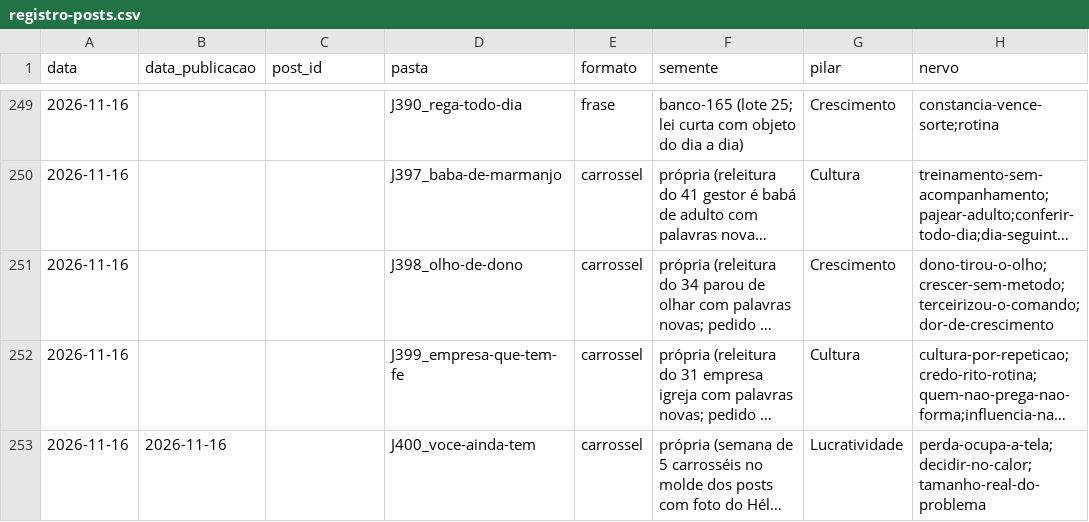
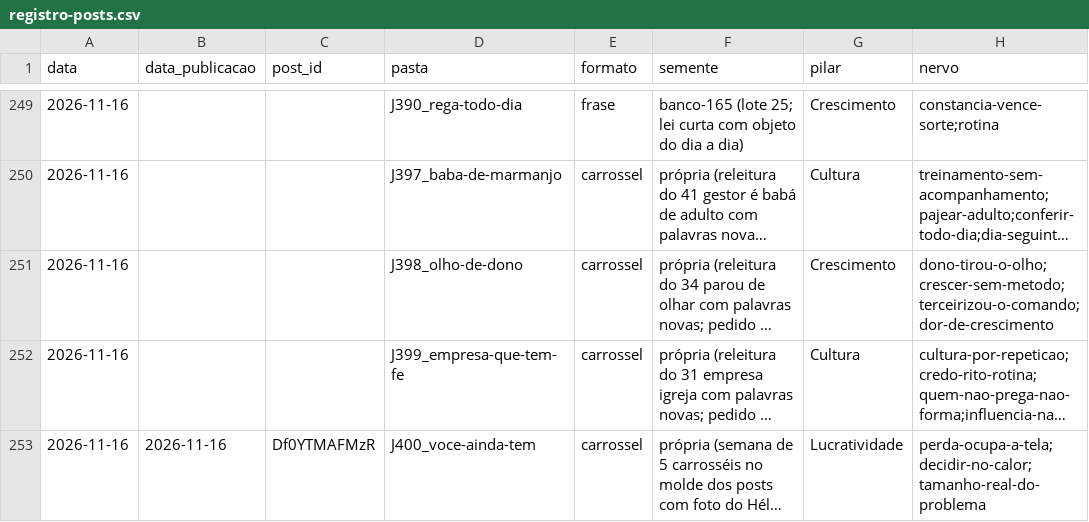
Before and after one commit to treinamentos-tatsuo/conteudo-helio-joao, a CSV file: conteudo/analise/registro-posts.csv, drawn as a sheet; only a part is shown, gaps mark what is left out; long unchanged cells end in …; the diff names each change by its address in the sheet, - before the commit and + after, or states it on an @@ line.

```diff
--- a/conteudo/analise/registro-posts.csv
+++ b/conteudo/analise/registro-posts.csv
-C253 (post_id): (empty)
+C253 (post_id): Df0YTMAFMzR
```
Also changed, not shown: 2 other files.
